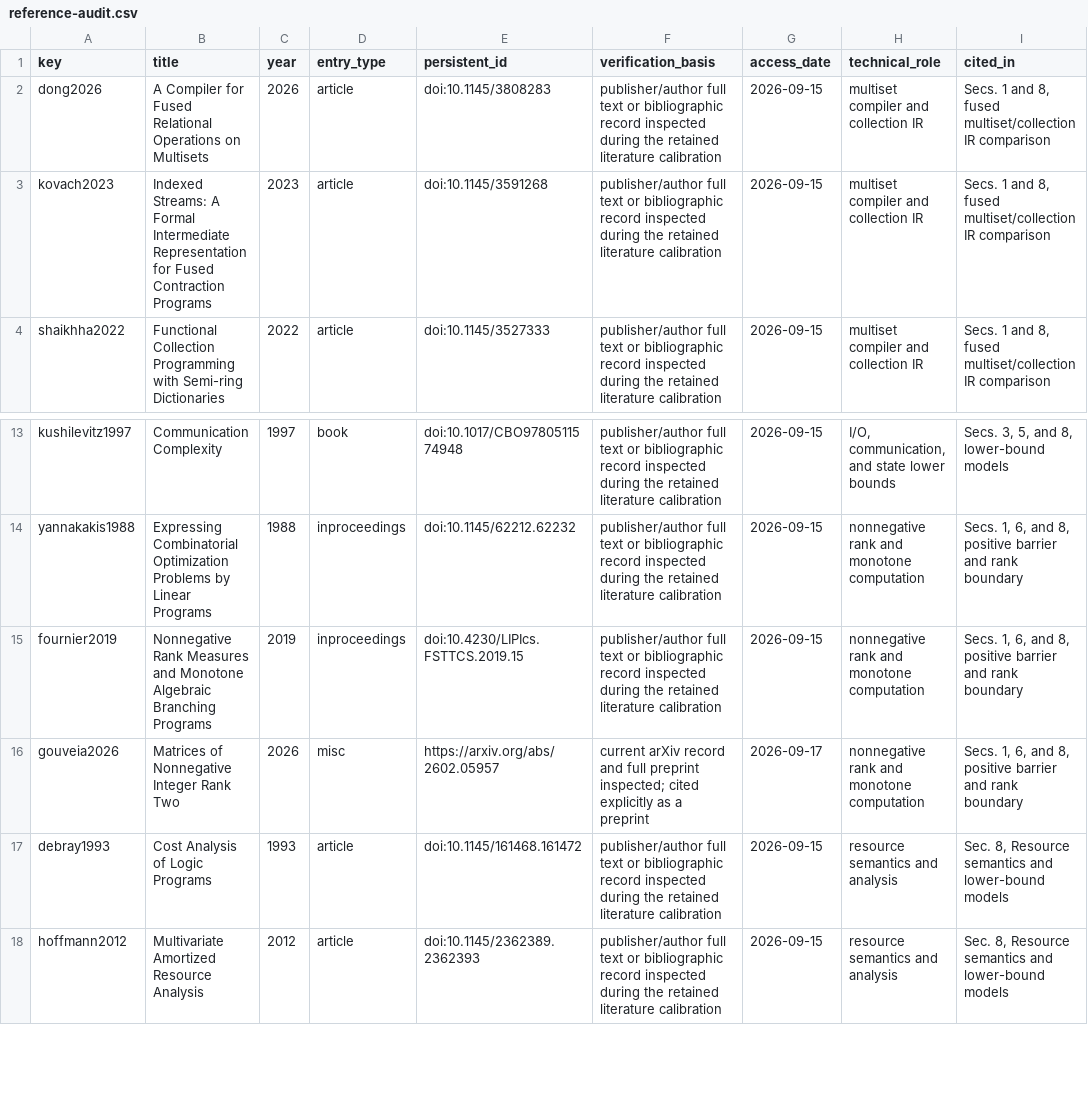
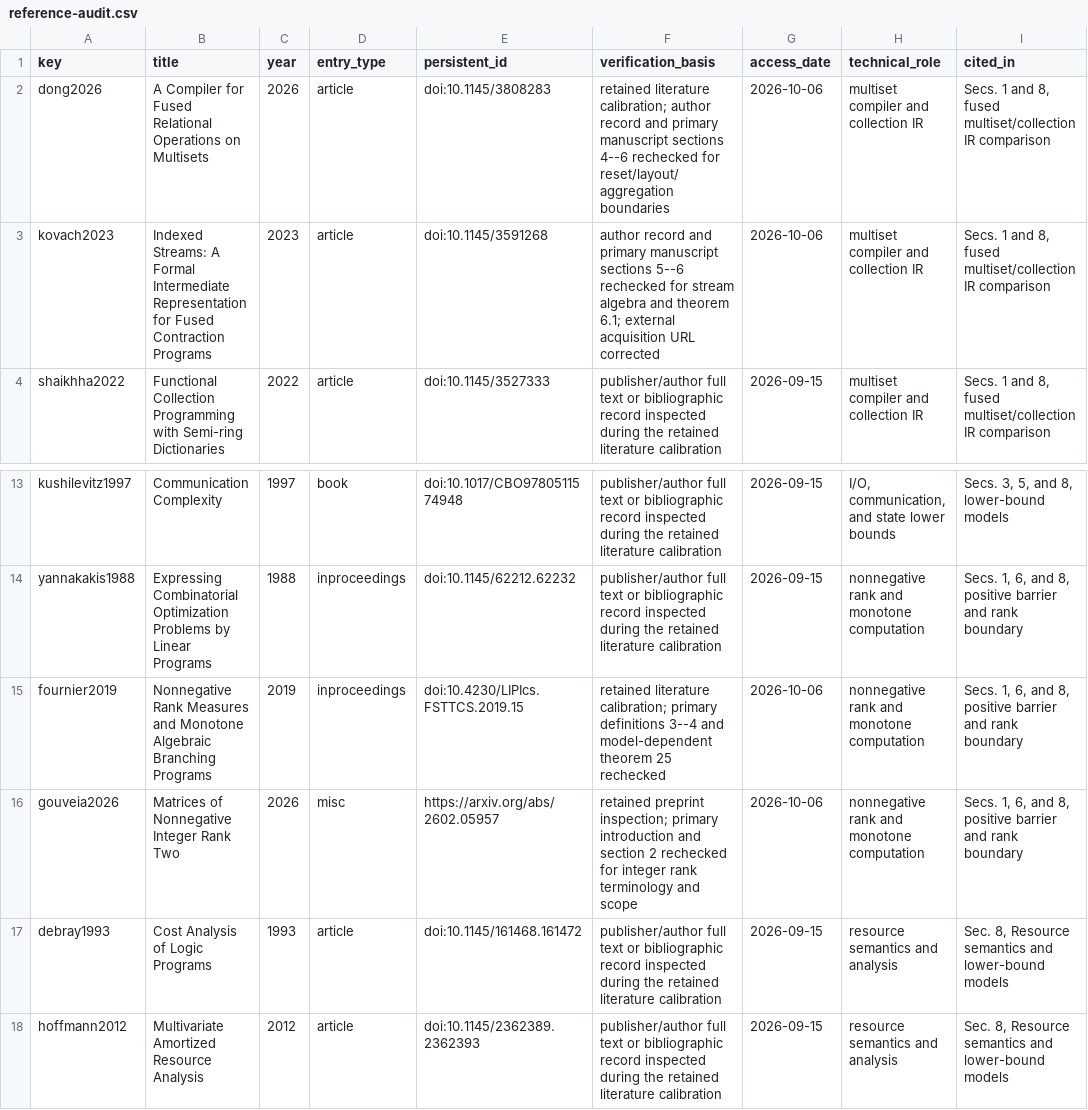
Before and after one commit to Haoyi-Zhang/MultiCap-code, a CSV file: reference-audit.csv, drawn as a sheet; only a part is shown, gaps mark what is left out.

```diff
--- a/reference-audit.csv
+++ b/reference-audit.csv
@@ -1,4 +1,4 @@
 key,title,year,entry_type,persistent_id,verification_basis,access_date,technical_role,cited_in
-dong2026,A Compiler for Fused Relational Operations on Multisets,2026,article,doi:10.1145/3808283,publisher/author full text or bibliographic record inspected during the retained literature calibration,2026-09-15,multiset compiler and collection IR,"Secs. 1 and 8, fused multiset/collection IR comparison"
-kovach2023,Indexed Streams: A Formal Intermediate Representation for Fused Contraction Programs,2023,article,doi:10.1145/3591268,publisher/author full text or bibliographic record inspected during the retained literature calibration,2026-09-15,multiset compiler and collection IR,"Secs. 1 and 8, fused multiset/collection IR comparison"
+dong2026,A Compiler for Fused Relational Operations on Multisets,2026,article,doi:10.1145/3808283,retained literature calibration; author record and primary manuscript sections 4--6 rechecked for reset/layout/aggregation boundaries,2026-10-06,multiset compiler and collection IR,"Secs. 1 and 8, fused multiset/collection IR comparison"
+kovach2023,Indexed Streams: A Formal Intermediate Representation for Fused Contraction Programs,2023,article,doi:10.1145/3591268,author record and primary manuscript sections 5--6 rechecked for stream algebra and theorem 6.1; external acquisition URL corrected,2026-10-06,multiset compiler and collection IR,"Secs. 1 and 8, fused multiset/collection IR comparison"
 shaikhha2022,Functional Collection Programming with Semi-ring Dictionaries,2022,article,doi:10.1145/3527333,publisher/author full text or bibliographic record inspected during the retained literature calibration,2026-09-15,multiset compiler and collection IR,"Secs. 1 and 8, fused multiset/collection IR comparison"
@@ -14,4 +14,4 @@ kushilevitz1997,Communication Complexity,1997,book,doi:10.1017/CBO9780511574948,
 yannakakis1988,Expressing Combinatorial Optimization Problems by Linear Programs,1988,inproceedings,doi:10.1145/62212.62232,publisher/author full text or bibliographic record inspected during the retained literature calibration,2026-09-15,nonnegative rank and monotone computation,"Secs. 1, 6, and 8, positive barrier and rank boundary"
-fournier2019,Nonnegative Rank Measures and Monotone Algebraic Branching Programs,2019,inproceedings,doi:10.4230/LIPIcs.FSTTCS.2019.15,publisher/author full text or bibliographic record inspected during the retained literature calibration,2026-09-15,nonnegative rank and monotone computation,"Secs. 1, 6, and 8, positive barrier and rank boundary"
-gouveia2026,Matrices of Nonnegative Integer Rank Two,2026,misc,https://arxiv.org/abs/2602.05957,current arXiv record and full preprint inspected; cited explicitly as a preprint,2026-09-17,nonnegative rank and monotone computation,"Secs. 1, 6, and 8, positive barrier and rank boundary"
+fournier2019,Nonnegative Rank Measures and Monotone Algebraic Branching Programs,2019,inproceedings,doi:10.4230/LIPIcs.FSTTCS.2019.15,retained literature calibration; primary definitions 3--4 and model-dependent theorem 25 rechecked,2026-10-06,nonnegative rank and monotone computation,"Secs. 1, 6, and 8, positive barrier and rank boundary"
+gouveia2026,Matrices of Nonnegative Integer Rank Two,2026,misc,https://arxiv.org/abs/2602.05957,retained preprint inspection; primary introduction and section 2 rechecked for integer rank terminology and scope,2026-10-06,nonnegative rank and monotone computation,"Secs. 1, 6, and 8, positive barrier and rank boundary"
 debray1993,Cost Analysis of Logic Programs,1993,article,doi:10.1145/161468.161472,publisher/author full text or bibliographic record inspected during the retained literature calibration,2026-09-15,resource semantics and analysis,"Sec. 8, Resource semantics and lower-bound models"
```
Also changed, not shown: claim_evidence_ledger.csv, external_resources.csv, 11 other files.
